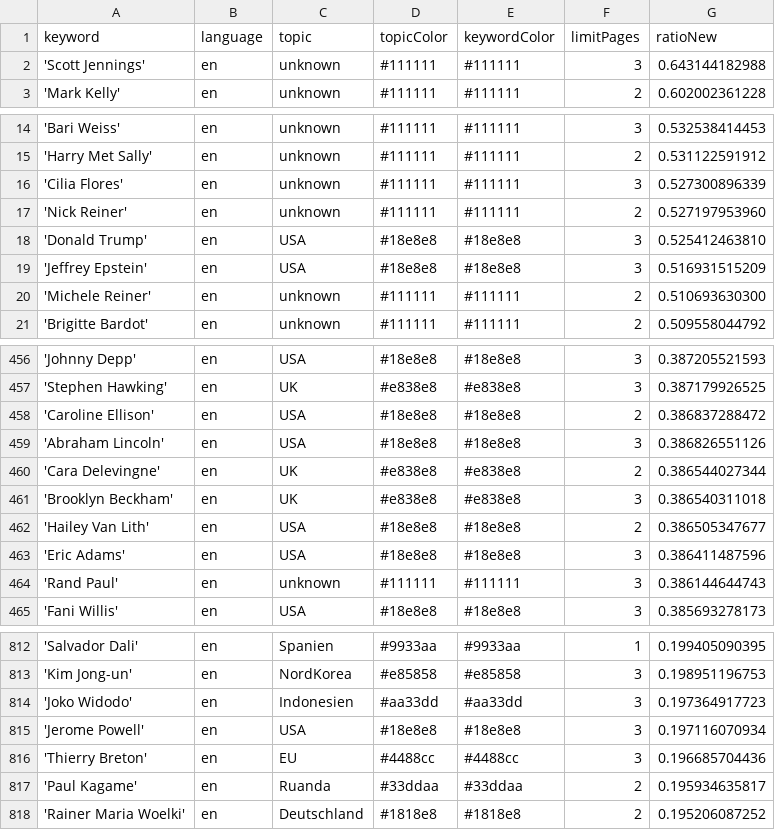
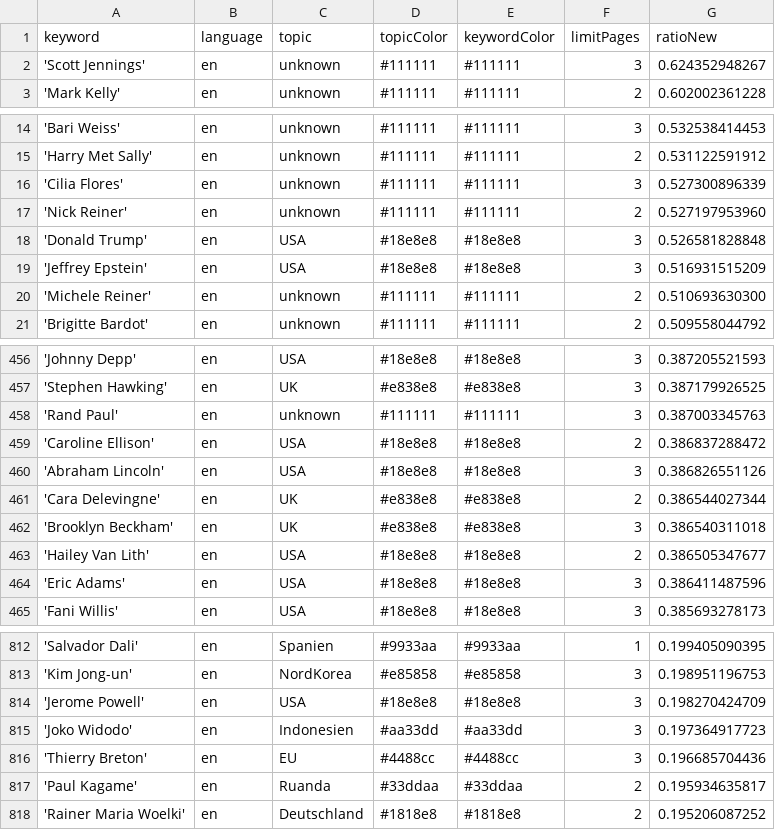
Before and after one commit to JoPhi24-news/peopleWhisperer, a CSV file: keywords.csv, drawn as a sheet; only a part is shown, gaps mark what is left out; the diff covers the shown part only.

```diff
--- a/keywords.csv
+++ b/keywords.csv
@@ -1,3 +1,3 @@
 keyword,language,topic,topicColor,keywordColor,limitPages,ratioNew
-'Scott Jennings',en,unknown,#111111,#111111,3,0.643144182988
+'Scott Jennings',en,unknown,#111111,#111111,3,0.624352948267
 'Mark Kelly',en,unknown,#111111,#111111,2,0.602002361228
@@ -17,3 +17,3 @@ keyword,language,topic,topicColor,keywordColor,limitPages,ratioNew
 'Nick Reiner',en,unknown,#111111,#111111,2,0.527197953960
-'Donald Trump',en,USA,#18e8e8,#18e8e8,3,0.525412463810
+'Donald Trump',en,USA,#18e8e8,#18e8e8,3,0.526581828848
 'Jeffrey Epstein',en,USA,#18e8e8,#18e8e8,3,0.516931515209
@@ -457,2 +457,3 @@ keyword,language,topic,topicColor,keywordColor,limitPages,ratioNew
 'Stephen Hawking',en,UK,#e838e8,#e838e8,3,0.387179926525
+'Rand Paul',en,unknown,#111111,#111111,3,0.387003345763
 'Caroline Ellison',en,USA,#18e8e8,#18e8e8,2,0.386837288472
@@ -463,3 +464,2 @@ keyword,language,topic,topicColor,keywordColor,limitPages,ratioNew
 'Eric Adams',en,USA,#18e8e8,#18e8e8,3,0.386411487596
-'Rand Paul',en,unknown,#111111,#111111,3,0.386144644743
 'Fani Willis',en,USA,#18e8e8,#18e8e8,3,0.385693278173
@@ -813,4 +813,4 @@ keyword,language,topic,topicColor,keywordColor,limitPages,ratioNew
 'Kim Jong-un',en,NordKorea,#e85858,#e85858,3,0.198951196753
+'Jerome Powell',en,USA,#18e8e8,#18e8e8,3,0.198270424709
 'Joko Widodo',en,Indonesien,#aa33dd,#aa33dd,3,0.197364917723
-'Jerome Powell',en,USA,#18e8e8,#18e8e8,3,0.197116070934
 'Thierry Breton',en,EU,#4488cc,#4488cc,3,0.196685704436
```
Also changed, not shown: 2 edited cells elsewhere in this file, csv/news_2025_12.csv, 1 other file.
